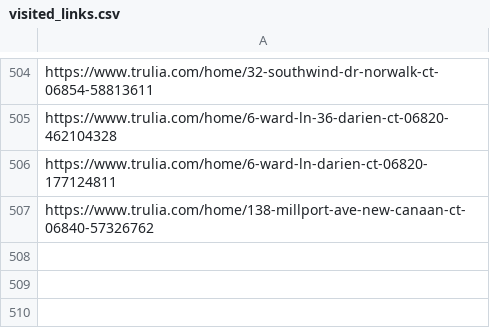
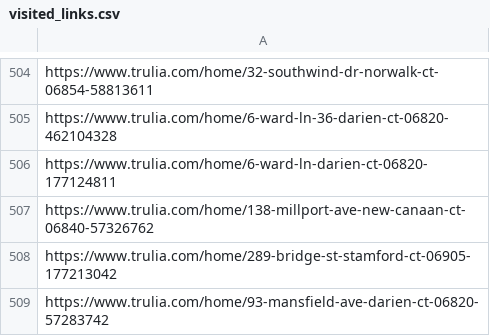
Before and after one commit to wistel-alexander/Blues-Point-Real-State, a CSV file: Trulia Rent/visited_links.csv, drawn as a sheet; only a part is shown, gaps mark what is left out.

```diff
--- a/Trulia Rent/visited_links.csv
+++ b/Trulia Rent/visited_links.csv
@@ -507 +507,3 @@ https://www.trulia.com/home/6-ward-ln-darien-ct-06820-177124811
 https://www.trulia.com/home/138-millport-ave-new-canaan-ct-06840-57326762
+https://www.trulia.com/home/289-bridge-st-stamford-ct-06905-177213042
+https://www.trulia.com/home/93-mansfield-ave-darien-ct-06820-57283742
```
Also changed, not shown: Trulia Buy/visited_links_buy.csv.
